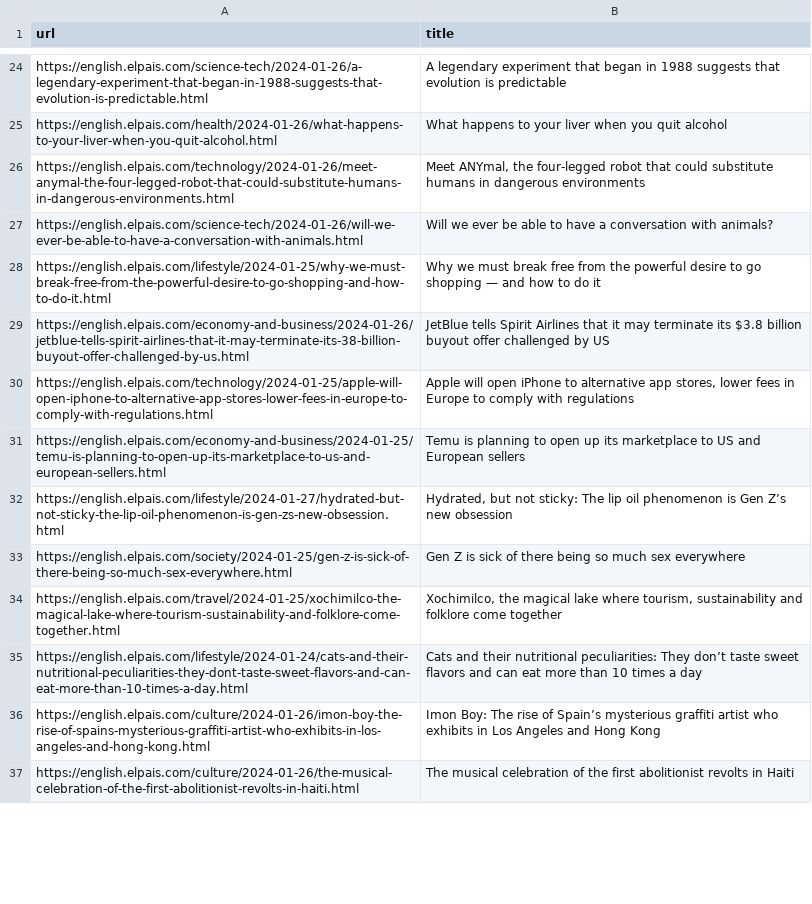
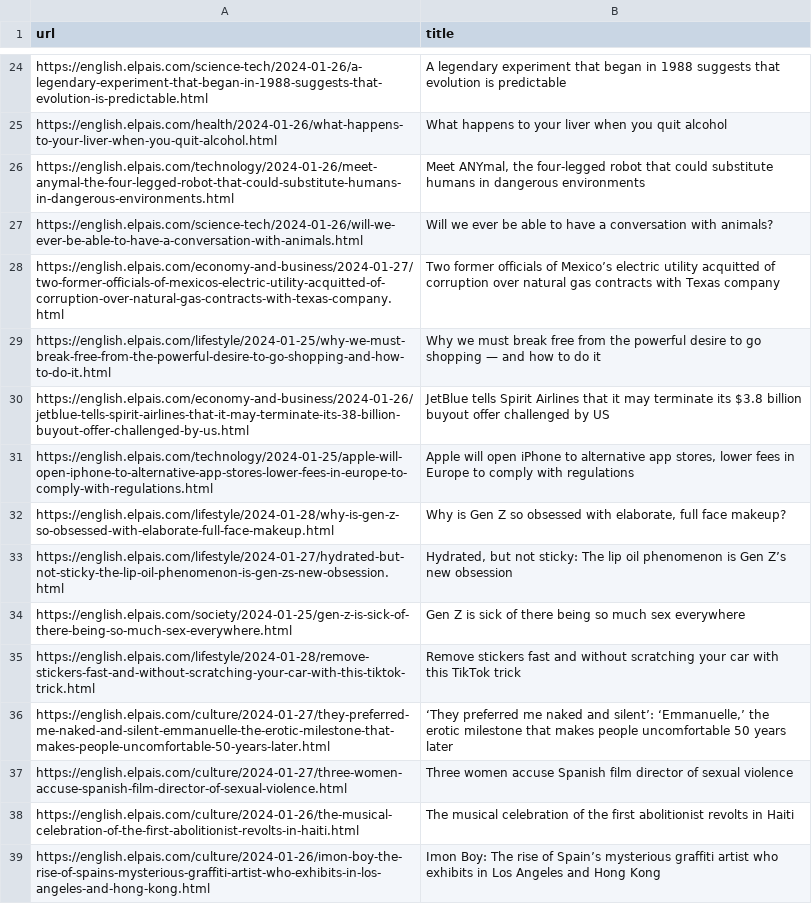
Before and after one commit to jsoma/scraper-sample, a CSV file: headlines.csv, drawn as a sheet; only a part is shown, gaps mark what is left out; the diff covers the shown part only.

```diff
--- a/headlines.csv
+++ b/headlines.csv
@@ -27,2 +27,3 @@ https://english.elpais.com/technology/2024-01-26/meet-anymal-the-four-legged-rob
 https://english.elpais.com/science-tech/2024-01-26/will-we-ever-be-able-to-have-a-conversation-with-animals.html,Will we ever be able to have a conversation with animals?
+https://english.elpais.com/economy-and-business/2024-01-27/two-former-officials-of-mexicos-electric-utility-acquitted-of-corruption-over-natural-gas-contracts-with-texas-company.html,Two former officials of Mexico’s electric utility acquitted of corruption over natural gas contracts with Texas company
 https://english.elpais.com/lifestyle/2024-01-25/why-we-must-break-free-from-the-powerful-desire-to-go-shopping-and-how-to-do-it.html,Why we must break free from the powerful desire to go shopping — and how to do it
@@ -30,8 +31,9 @@ https://english.elpais.com/economy-and-business/2024-01-26/jetblue-tells-spirit-
 https://english.elpais.com/technology/2024-01-25/apple-will-open-iphone-to-alternative-app-stores-lower-fees-in-europe-to-comply-with-regulations.html,"Apple will open iPhone to alternative app stores, lower fees in Europe to comply with regulations "
-https://english.elpais.com/economy-and-business/2024-01-25/temu-is-planning-to-open-up-its-marketplace-to-us-and-european-sellers.html,Temu is planning to open up its marketplace to US and European sellers
+https://english.elpais.com/lifestyle/2024-01-28/why-is-gen-z-so-obsessed-with-elaborate-full-face-makeup.html,"Why is Gen Z so obsessed with elaborate, full face makeup?  "
 https://english.elpais.com/lifestyle/2024-01-27/hydrated-but-not-sticky-the-lip-oil-phenomenon-is-gen-zs-new-obsession.html,"Hydrated, but not sticky: The lip oil phenomenon is Gen Z’s new obsession "
 https://english.elpais.com/society/2024-01-25/gen-z-is-sick-of-there-being-so-much-sex-everywhere.html,Gen Z is sick of there being so much sex everywhere
-https://english.elpais.com/travel/2024-01-25/xochimilco-the-magical-lake-where-tourism-sustainability-and-folklore-come-together.html,"Xochimilco, the magical lake where tourism, sustainability and folklore come together"
-https://english.elpais.com/lifestyle/2024-01-24/cats-and-their-nutritional-peculiarities-they-dont-taste-sweet-flavors-and-can-eat-more-than-10-times-a-day.html,Cats and their nutritional peculiarities: They don’t taste sweet flavors and can eat more than 10 times a day
+https://english.elpais.com/lifestyle/2024-01-28/remove-stickers-fast-and-without-scratching-your-car-with-this-tiktok-trick.html,Remove stickers fast and without scratching your car with this TikTok trick
+https://english.elpais.com/culture/2024-01-27/they-preferred-me-naked-and-silent-emmanuelle-the-erotic-milestone-that-makes-people-uncomfortable-50-years-later.html,"‘They preferred me naked and silent’: ‘Emmanuelle,’ the erotic milestone that makes people uncomfortable 50 years later"
+https://english.elpais.com/culture/2024-01-27/three-women-accuse-spanish-film-director-of-sexual-violence.html,Three women accuse Spanish film director of sexual violence
+https://english.elpais.com/culture/2024-01-26/the-musical-celebration-of-the-first-abolitionist-revolts-in-haiti.html,The musical celebration of the first abolitionist revolts in Haiti
 https://english.elpais.com/culture/2024-01-26/imon-boy-the-rise-of-spains-mysterious-graffiti-artist-who-exhibits-in-los-angeles-and-hong-kong.html,Imon Boy: The rise of Spain’s mysterious graffiti artist who exhibits in Los Angeles and Hong Kong
-https://english.elpais.com/culture/2024-01-26/the-musical-celebration-of-the-first-abolitionist-revolts-in-haiti.html,The musical celebration of the first abolitionist revolts in Haiti
```
Also changed, not shown: 23 added rows, 22 removed rows and 3 moved rows elsewhere in this file.
